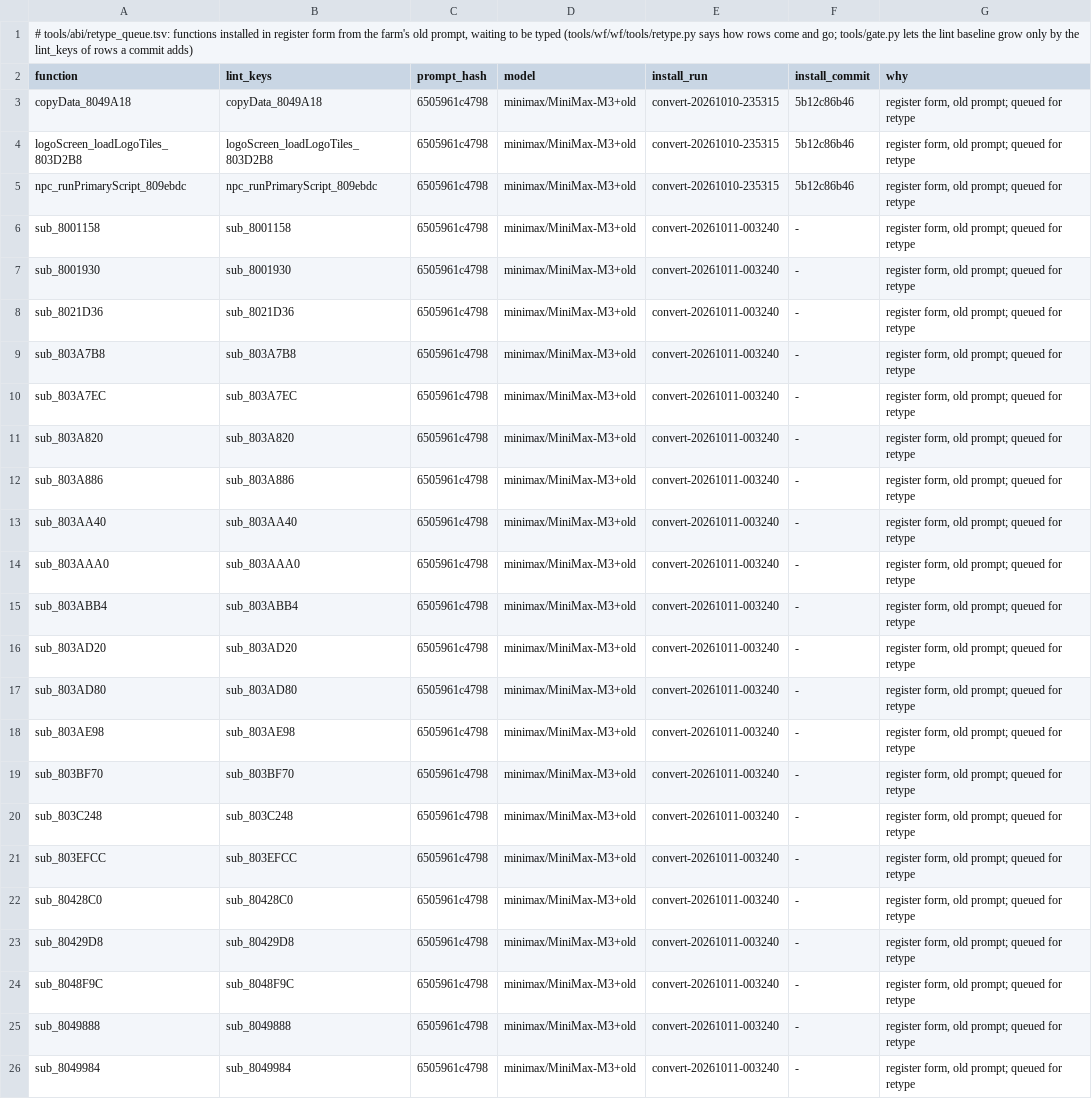
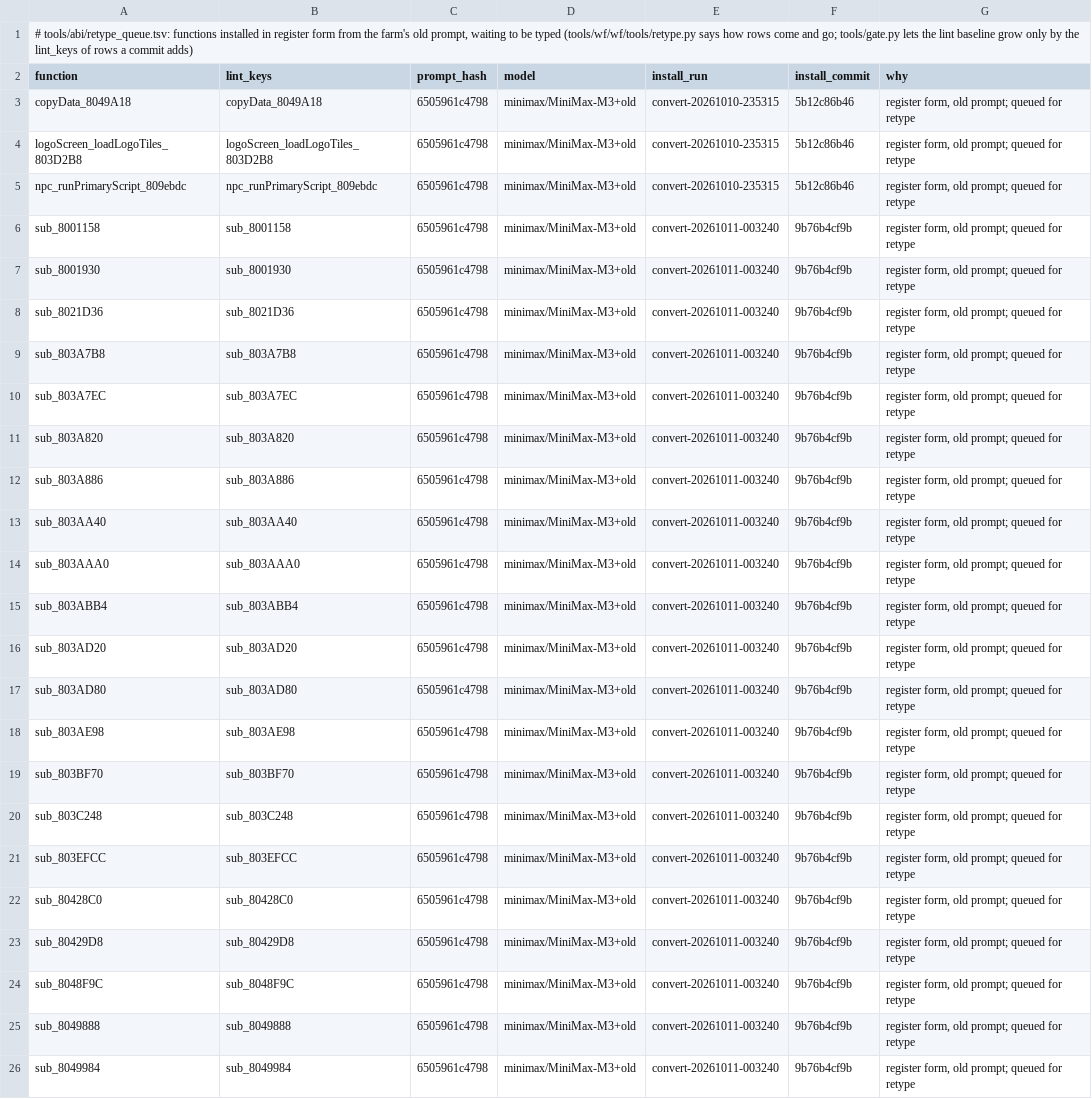
Before and after one commit to alex-berliner/bn6f-recomp, a TSV file: tools/abi/retype_queue.tsv, drawn as a sheet; the diff names each change by its address in the sheet, - before the commit and + after, or states it on an @@ line.

```diff
--- a/tools/abi/retype_queue.tsv
+++ b/tools/abi/retype_queue.tsv
-F6:F26 (install_commit): -
+F6:F26 (install_commit): 9b76b4cf9b
```
Also changed, not shown: 22 other files.
